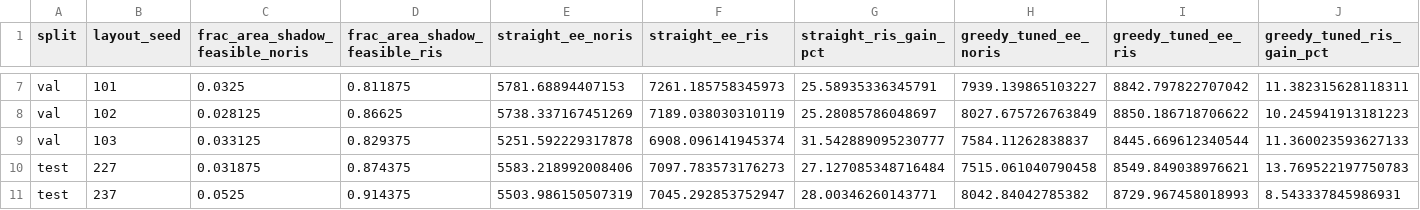
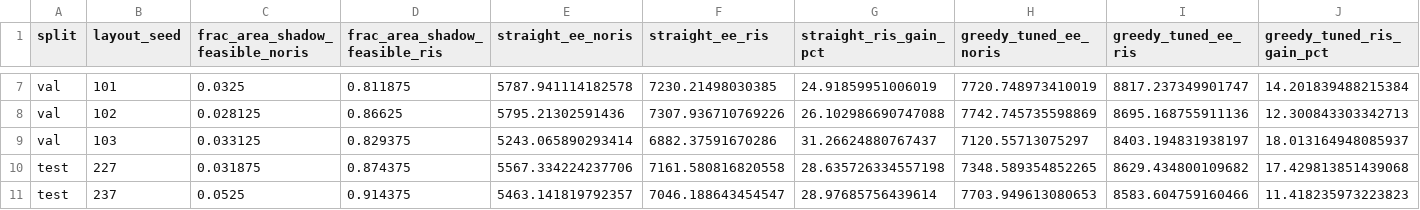
Before and after one commit to veritas1407/Optimization-of-RIS-assisted-UAV-with-fedrated_learning, a CSV file: results_v9/gate/area_feasibility.csv, drawn as a sheet; only a part is shown, gaps mark what is left out; the diff covers the shown part only; the diff names each change by its address in the sheet, - before the commit and + after, or states it on an @@ line.

```diff
--- a/results_v9/gate/area_feasibility.csv
+++ b/results_v9/gate/area_feasibility.csv
-E7 (straight_ee_noris): 5781.68894407153
+E7 (straight_ee_noris): 5787.941114182578
-F7 (straight_ee_ris): 7261.185758345973
+F7 (straight_ee_ris): 7230.21498030385
-G7 (straight_ris_gain_pct): 25.58935336345791
+G7 (straight_ris_gain_pct): 24.91859951006019
-H7 (greedy_tuned_ee_noris): 7939.139865103227
+H7 (greedy_tuned_ee_noris): 7720.748973410019
-I7 (greedy_tuned_ee_ris): 8842.797822707042
+I7 (greedy_tuned_ee_ris): 8817.237349901747
-J7 (greedy_tuned_ris_gain_pct): 11.382315628118311
+J7 (greedy_tuned_ris_gain_pct): 14.201839488215384
-E8 (straight_ee_noris): 5738.337167451269
+E8 (straight_ee_noris): 5795.21302591436
-F8 (straight_ee_ris): 7189.038030310119
+F8 (straight_ee_ris): 7307.936710769226
-G8 (straight_ris_gain_pct): 25.28085786048697
+G8 (straight_ris_gain_pct): 26.102986690747088
-H8 (greedy_tuned_ee_noris): 8027.675726763849
+H8 (greedy_tuned_ee_noris): 7742.745735598869
-I8 (greedy_tuned_ee_ris): 8850.186718706622
+I8 (greedy_tuned_ee_ris): 8695.168755911136
-J8 (greedy_tuned_ris_gain_pct): 10.245941913181223
+J8 (greedy_tuned_ris_gain_pct): 12.300843303342713
-E9 (straight_ee_noris): 5251.592229317878
+E9 (straight_ee_noris): 5243.065890293414
-F9 (straight_ee_ris): 6908.096141945374
+F9 (straight_ee_ris): 6882.37591670286
-G9 (straight_ris_gain_pct): 31.542889095230777
+G9 (straight_ris_gain_pct): 31.26624880767437
-H9 (greedy_tuned_ee_noris): 7584.11262838837
+H9 (greedy_tuned_ee_noris): 7120.55713075297
-I9 (greedy_tuned_ee_ris): 8445.669612340544
+I9 (greedy_tuned_ee_ris): 8403.194831938197
-J9 (greedy_tuned_ris_gain_pct): 11.360023593627133
+J9 (greedy_tuned_ris_gain_pct): 18.013164948085937
-E10 (straight_ee_noris): 5583.218992008406
+E10 (straight_ee_noris): 5567.334224237706
-F10 (straight_ee_ris): 7097.783573176273
+F10 (straight_ee_ris): 7161.580816820558
-G10 (straight_ris_gain_pct): 27.127085348716484
+G10 (straight_ris_gain_pct): 28.635726334557198
-H10 (greedy_tuned_ee_noris): 7515.061040790458
+H10 (greedy_tuned_ee_noris): 7348.589354852265
-I10 (greedy_tuned_ee_ris): 8549.849038976621
+I10 (greedy_tuned_ee_ris): 8629.434800109682
-J10 (greedy_tuned_ris_gain_pct): 13.769522197750783
+J10 (greedy_tuned_ris_gain_pct): 17.429813851439068
-E11 (straight_ee_noris): 5503.986150507319
+E11 (straight_ee_noris): 5463.141819792357
-F11 (straight_ee_ris): 7045.292853752947
+F11 (straight_ee_ris): 7046.188643454547
-G11 (straight_ris_gain_pct): 28.00346260143771
+G11 (straight_ris_gain_pct): 28.97685756439614
-H11 (greedy_tuned_ee_noris): 8042.84042785382
+H11 (greedy_tuned_ee_noris): 7703.949613080653
-I11 (greedy_tuned_ee_ris): 8729.967458018993
+I11 (greedy_tuned_ee_ris): 8583.604759160466
-J11 (greedy_tuned_ris_gain_pct): 8.543337845986931
+J11 (greedy_tuned_ris_gain_pct): 11.418235973223823
```
Also changed, not shown: 66 edited cells elsewhere in this file, results_v9/gate/baselines.csv, 5 other files.
